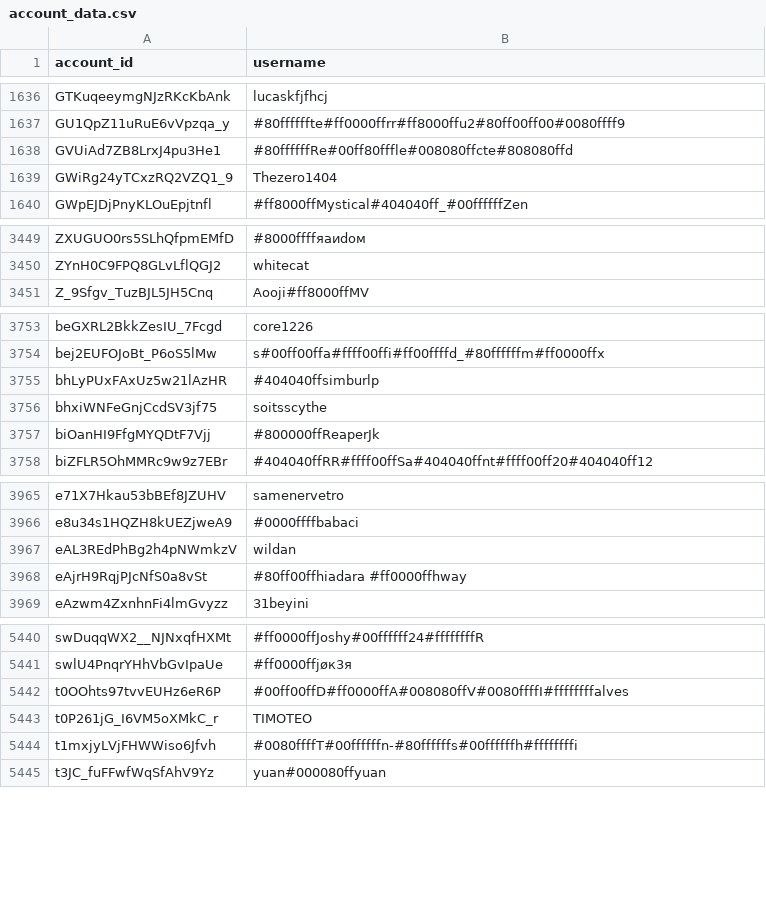
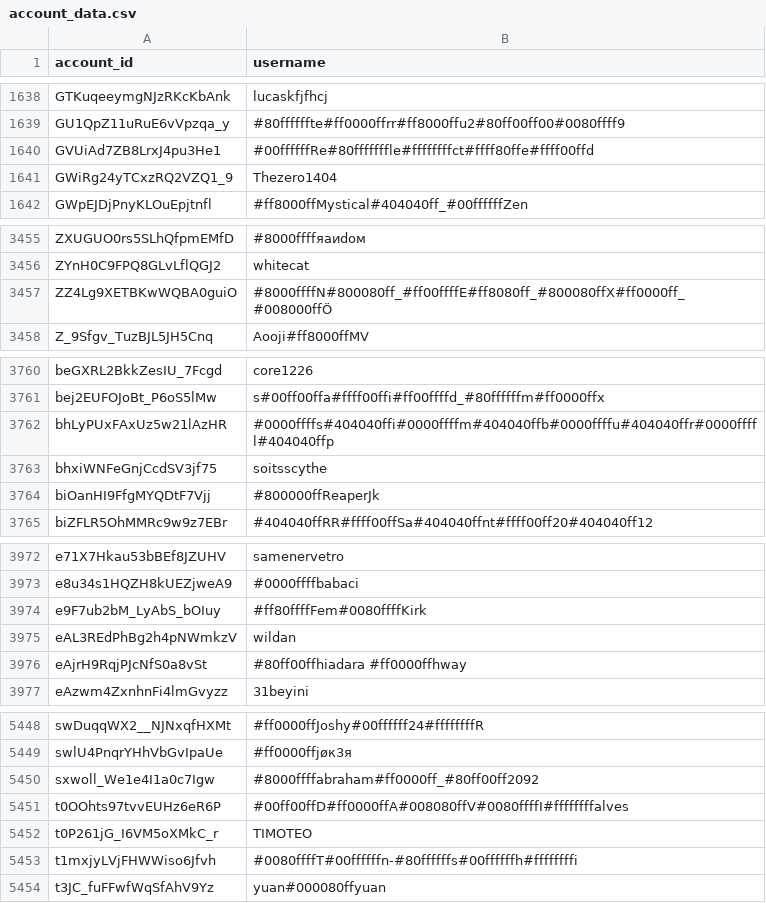
Before and after one commit to pewpewlive/ppl-data, a CSV file: account_data.csv, drawn as a sheet; only a part is shown, gaps mark what is left out; the diff covers the shown part only.

```diff
--- a/account_data.csv
+++ b/account_data.csv
@@ -1637,3 +1639,3 @@ GTKuqeeymgNJzRKcKbAnk,lucaskfjfhcj
 GU1QpZ11uRuE6vVpzqa_y,#80ffffffte#ff0000ffrr#ff8000ffu2#80ff00ff00#0080ffff9
-GVUiAd7ZB8LrxJ4pu3He1,#80ffffffRe#00ff80fffle#008080ffcte#808080ffd
+GVUiAd7ZB8LrxJ4pu3He1,#00ffffffRe#80fffffffle#ffffffffct#ffff80ffe#ffff00ffd
 GWiRg24yTCxzRQ2VZQ1_9,Thezero1404
@@ -3450,2 +3456,3 @@ ZXUGUO0rs5SLhQfpmEMfD,#8000ffffяаиdом
 ZYnH0C9FPQ8GLvLflQGJ2,whitecat
+ZZ4Lg9XETBKwWQBA0guiO,#8000ffffN#800080ff_#ff00ffffЕ#ff8080ff_#800080ffX#ff0000ff_#008000ffÖ
 Z_9Sfgv_TuzBJL5JH5Cnq,Aooji#ff8000ffMV
@@ -3754,3 +3761,3 @@ beGXRL2BkkZesIU_7Fcgd,core1226
 bej2EUFOJoBt_P6oS5lMw,s#00ff00ffa#ffff00ffi#ff00ffffd_#80ffffffm#ff0000ffx
-bhLyPUxFAxUz5w21lAzHR,#404040ffsimburlp
+bhLyPUxFAxUz5w21lAzHR,#0000ffffs#404040ffi#0000ffffm#404040ffb#0000ffffu#404040ffr#0000ffffl#404040ffp
 bhxiWNFeGnjCcdSV3jf75,soitsscythe
@@ -3966,2 +3973,3 @@ e71X7Hkau53bBEf8JZUHV,samenervetro
 e8u34s1HQZH8kUEZjweA9,#0000ffffbabaci
+e9F7ub2bM_LyAbS_bOIuy,#ff80ffffFem#0080ffffKirk
 eAL3REdPhBg2h4pNWmkzV,wildan
@@ -5441,2 +5449,3 @@ swDuqqWX2__NJNxqfHXMt,#ff0000ffJoshy#00ffffff24#ffffffffR
 swlU4PnqrYHhVbGvIpaUe,#ff0000ffjøк3я
+sxwoll_We1e4I1a0c7Igw,#8000ffffabraham#ff0000ff_#80ff00ff2092
 t0OOhts97tvvEUHz6eR6P,#00ff00ffD#ff0000ffA#008080ffV#0080ffffI#ffffffffalves
```
Also changed, not shown: 6 added rows and 1 edited cell elsewhere in this file.
